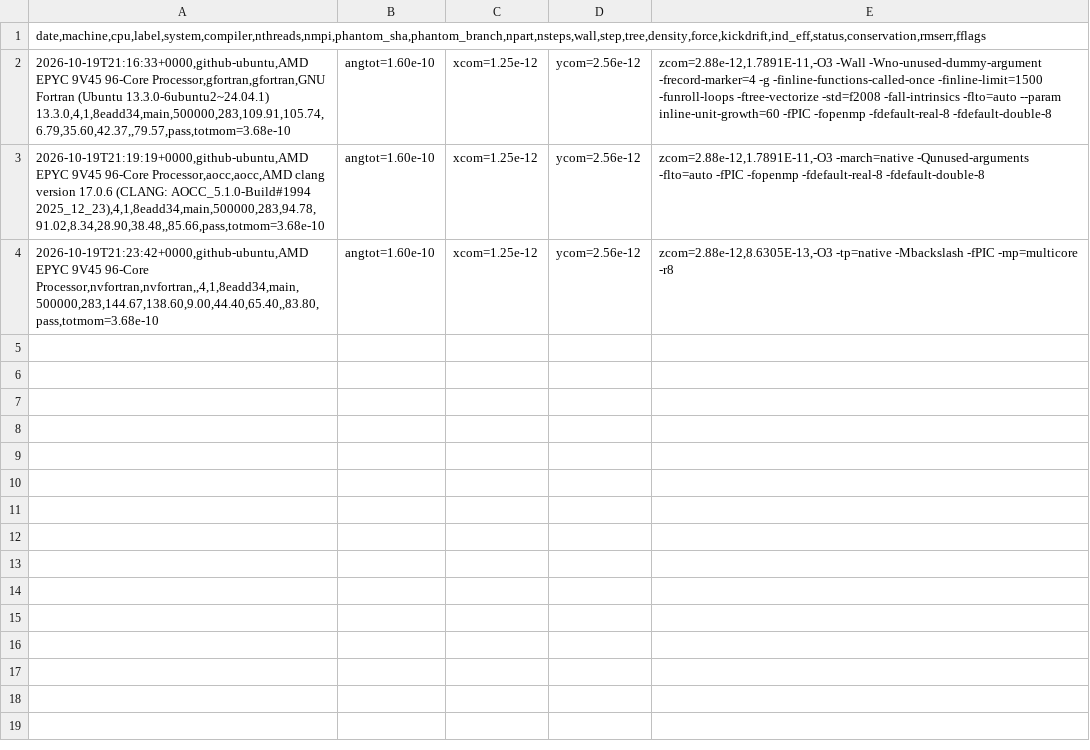
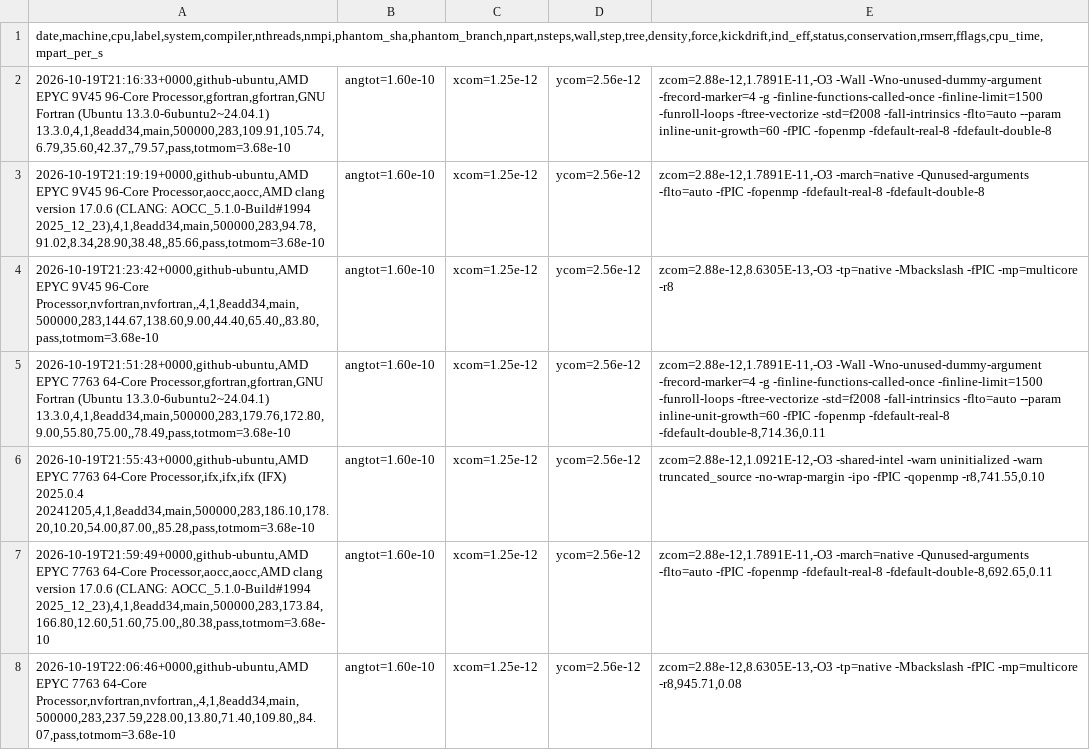
Before and after one commit to phantomSPH/phantom-benchmarks, a CSV file: results/github-ubuntu/discbinary.csv, drawn as a sheet.

```diff
--- a/results/github-ubuntu/discbinary.csv
+++ b/results/github-ubuntu/discbinary.csv
@@ -1,2 +1,2 @@
-date,machine,cpu,label,system,compiler,nthreads,nmpi,phantom_sha,phantom_branch,npart,nsteps,wall,step,tree,density,force,kickdrift,ind_eff,status,conservation,rmserr,fflags
+date,machine,cpu,label,system,compiler,nthreads,nmpi,phantom_sha,phantom_branch,npart,nsteps,wall,step,tree,density,force,kickdrift,ind_eff,status,conservation,rmserr,fflags,cpu_time,mpart_per_s
 2026-10-19T21:16:33+0000,github-ubuntu,AMD EPYC 9V45 96-Core Processor,gfortran,gfortran,GNU Fortran (Ubuntu 13.3.0-6ubuntu2~24.04.1) 13.3.0,4,1,8eadd34,main,500000,283,109.91,105.74,6.79,35.60,42.37,,79.57,pass,totmom=3.68e-10;angtot=1.60e-10;xcom=1.25e-12;ycom=2.56e-12;zcom=2.88e-12,1.7891E-11,-O3 -Wall -Wno-unused-dummy-argument -frecord-marker=4 -g -finline-functions-called-once -finline-limit=1500 -funroll-loops -ftree-vectorize -std=f2008 -fall-intrinsics -flto=auto --param inline-unit-growth=60 -fPIC -fopenmp -fdefault-real-8 -fdefault-double-8
@@ -4 +4,5 @@ date,machine,cpu,label,system,compiler,nthreads,nmpi,phantom_sha,phantom_branch,
 2026-10-19T21:23:42+0000,github-ubuntu,AMD EPYC 9V45 96-Core Processor,nvfortran,nvfortran,,4,1,8eadd34,main,500000,283,144.67,138.60,9.00,44.40,65.40,,83.80,pass,totmom=3.68e-10;angtot=1.60e-10;xcom=1.25e-12;ycom=2.56e-12;zcom=2.88e-12,8.6305E-13,-O3 -tp=native -Mbackslash -fPIC -mp=multicore -r8
+2026-10-19T21:51:28+0000,github-ubuntu,AMD EPYC 7763 64-Core Processor,gfortran,gfortran,GNU Fortran (Ubuntu 13.3.0-6ubuntu2~24.04.1) 13.3.0,4,1,8eadd34,main,500000,283,179.76,172.80,9.00,55.80,75.00,,78.49,pass,totmom=3.68e-10;angtot=1.60e-10;xcom=1.25e-12;ycom=2.56e-12;zcom=2.88e-12,1.7891E-11,-O3 -Wall -Wno-unused-dummy-argument -frecord-marker=4 -g -finline-functions-called-once -finline-limit=1500 -funroll-loops -ftree-vectorize -std=f2008 -fall-intrinsics -flto=auto --param inline-unit-growth=60 -fPIC -fopenmp -fdefault-real-8 -fdefault-double-8,714.36,0.11
+2026-10-19T21:55:43+0000,github-ubuntu,AMD EPYC 7763 64-Core Processor,ifx,ifx,ifx (IFX) 2025.0.4 20241205,4,1,8eadd34,main,500000,283,186.10,178.20,10.20,54.00,87.00,,85.28,pass,totmom=3.68e-10;angtot=1.60e-10;xcom=1.25e-12;ycom=2.56e-12;zcom=2.88e-12,1.0921E-12,-O3 -shared-intel -warn uninitialized -warn truncated_source -no-wrap-margin -ipo -fPIC -qopenmp -r8,741.55,0.10
+2026-10-19T21:59:49+0000,github-ubuntu,AMD EPYC 7763 64-Core Processor,aocc,aocc,AMD clang version 17.0.6 (CLANG: AOCC_5.1.0-Build#1994 2025_12_23),4,1,8eadd34,main,500000,283,173.84,166.80,12.60,51.60,75.00,,80.38,pass,totmom=3.68e-10;angtot=1.60e-10;xcom=1.25e-12;ycom=2.56e-12;zcom=2.88e-12,1.7891E-11,-O3 -march=native -Qunused-arguments -flto=auto -fPIC -fopenmp -fdefault-real-8 -fdefault-double-8,692.65,0.11
+2026-10-19T22:06:46+0000,github-ubuntu,AMD EPYC 7763 64-Core Processor,nvfortran,nvfortran,,4,1,8eadd34,main,500000,283,237.59,228.00,13.80,71.40,109.80,,84.07,pass,totmom=3.68e-10;angtot=1.60e-10;xcom=1.25e-12;ycom=2.56e-12;zcom=2.88e-12,8.6305E-13,-O3 -tp=native -Mbackslash -fPIC -mp=multicore -r8,945.71,0.08
```
Also changed, not shown: results/github-ubuntu/commonenv.csv, results/github-ubuntu/hh48.csv, 2 other files.
